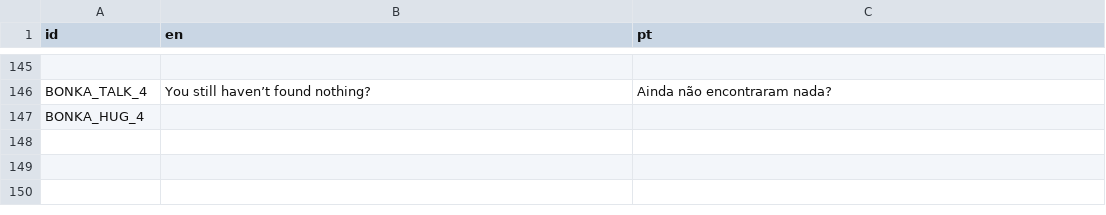
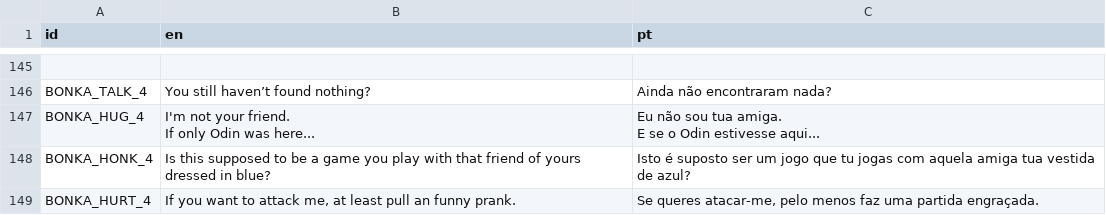
Before and after one commit to EyeBallTank/PROJECT-NORTUBEL-main-ish, a CSV file: assets/localization/translation.csv, drawn as a sheet; only a part is shown, gaps mark what is left out; ↵ is a line break in a cell; the diff names each change by its address in the sheet, - before the commit and + after, or states it on an @@ line.

Commit message:
good enough for now i guess

```diff
--- a/assets/localization/translation.csv
+++ b/assets/localization/translation.csv
-B147 (en): (empty)
+B147 (en): I'm not your friend. ↵ If only Odin was here...
-C147 (pt): (empty)
+C147 (pt): Eu não sou tua amiga. ↵ E se o Odin estivesse aqui...
+row 148: BONKA_HONK_4 | Is this supposed to be a game you play with that friend of yours dressed in blue? | Isto é suposto ser um jogo que tu jogas com aquela amiga tua vestida de azul?
+row 149: BONKA_HURT_4 | If you want to attack me, at least pull an funny prank. | Se queres atacar-me, pelo menos faz uma partida engraçada.
```
